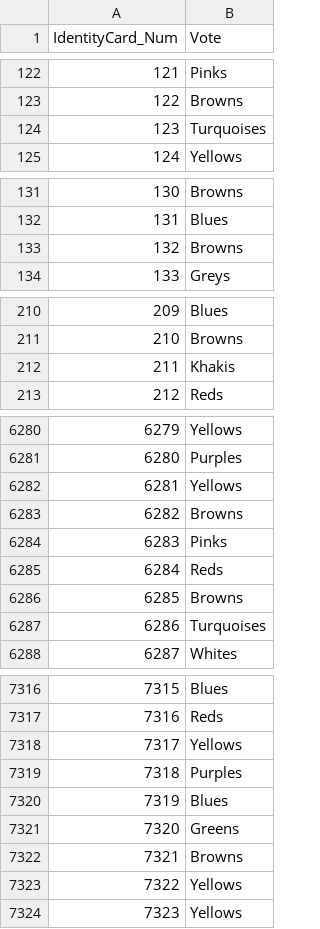
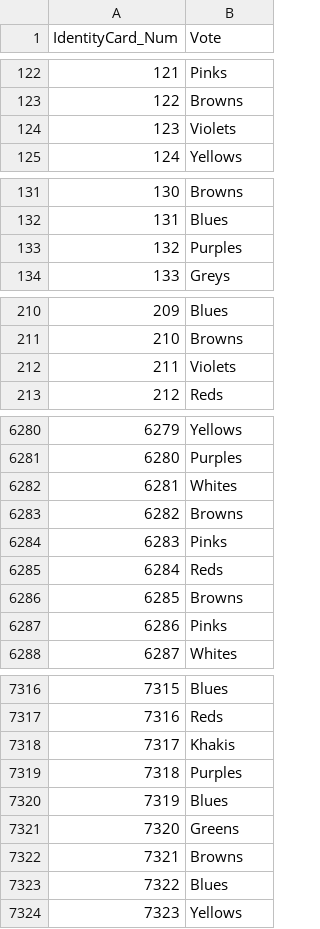
Before and after one commit to idoyehe/Introduction_to_Machine_Learning_236756, a CSV file: HW_5/test_predictions.csv, drawn as a sheet; only a part is shown, gaps mark what is left out; the diff covers the shown part only.

```diff
--- a/HW_5/test_predictions.csv
+++ b/HW_5/test_predictions.csv
@@ -123,3 +123,3 @@ IdentityCard_Num,Vote
 122,Browns
-123,Turquoises
+123,Violets
 124,Yellows
@@ -132,3 +132,3 @@ IdentityCard_Num,Vote
 131,Blues
-132,Browns
+132,Purples
 133,Greys
@@ -211,3 +211,3 @@ IdentityCard_Num,Vote
 210,Browns
-211,Khakis
+211,Violets
 212,Reds
@@ -6281,3 +6281,3 @@ IdentityCard_Num,Vote
 6280,Purples
-6281,Yellows
+6281,Whites
 6282,Browns
@@ -6286,3 +6286,3 @@ IdentityCard_Num,Vote
 6285,Browns
-6286,Turquoises
+6286,Pinks
 6287,Whites
@@ -7317,3 +7317,3 @@ IdentityCard_Num,Vote
 7316,Reds
-7317,Yellows
+7317,Khakis
 7318,Purples
@@ -7322,3 +7322,3 @@ IdentityCard_Num,Vote
 7321,Browns
-7322,Yellows
+7322,Blues
 7323,Yellows
```
Also changed, not shown: 128 edited cells elsewhere in this file, HW_5/fixed_val.csv, HW_5/raw_val.csv, 4 other files.
